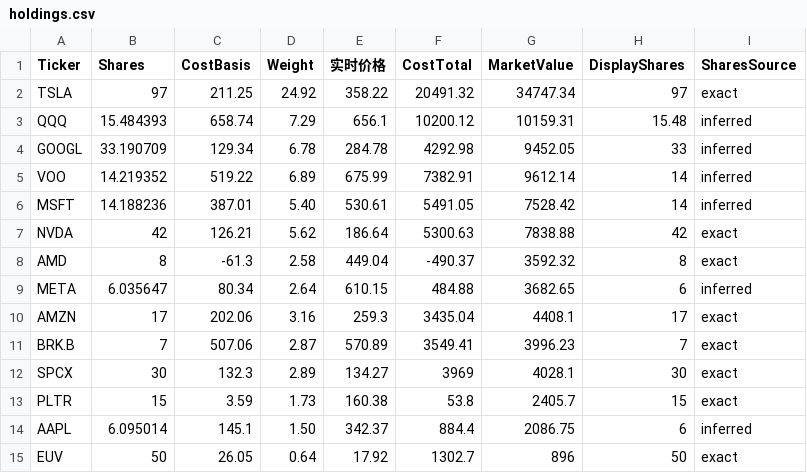
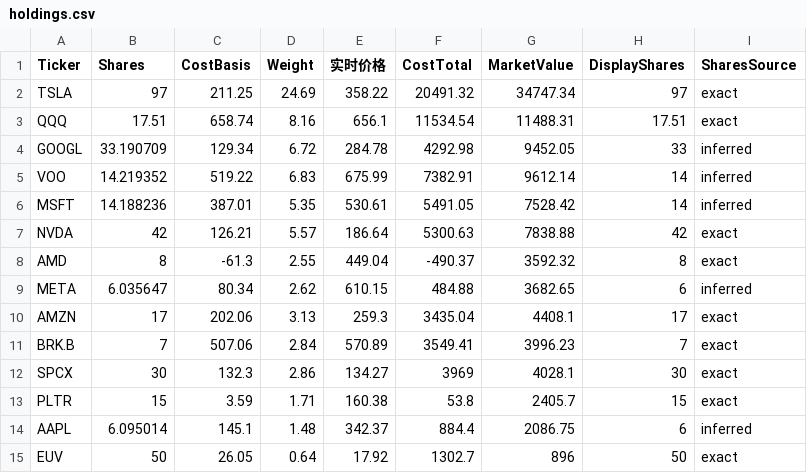
Before and after one commit to garychian/crypto-trix-public, a CSV file: public/data/holdings.csv, drawn as a sheet.

```diff
--- a/public/data/holdings.csv
+++ b/public/data/holdings.csv
@@ -1,15 +1,15 @@
 Ticker,Shares,CostBasis,Weight,实时价格,CostTotal,MarketValue,DisplayShares,SharesSource
-TSLA,97,211.25,24.92,358.22,20491.32,34747.34,97,exact
-QQQ,15.484393,658.74,7.29,656.1,10200.12,10159.31,15.48,inferred
-GOOGL,33.190709,129.34,6.78,284.78,4292.98,9452.05,33,inferred
-VOO,14.219352,519.22,6.89,675.99,7382.91,9612.14,14,inferred
-MSFT,14.188236,387.01,5.40,530.61,5491.05,7528.42,14,inferred
-NVDA,42,126.21,5.62,186.64,5300.63,7838.88,42,exact
-AMD,8,-61.3,2.58,449.04,-490.37,3592.32,8,exact
-META,6.035647,80.34,2.64,610.15,484.88,3682.65,6,inferred
-AMZN,17,202.06,3.16,259.3,3435.04,4408.1,17,exact
-BRK.B,7,507.06,2.87,570.89,3549.41,3996.23,7,exact
-SPCX,30,132.3,2.89,134.27,3969,4028.1,30,exact
-PLTR,15,3.59,1.73,160.38,53.8,2405.7,15,exact
-AAPL,6.095014,145.1,1.50,342.37,884.4,2086.75,6,inferred
+TSLA,97,211.25,24.69,358.22,20491.32,34747.34,97,exact
+QQQ,17.51,658.74,8.16,656.1,11534.54,11488.31,17.51,exact
+GOOGL,33.190709,129.34,6.72,284.78,4292.98,9452.05,33,inferred
+VOO,14.219352,519.22,6.83,675.99,7382.91,9612.14,14,inferred
+MSFT,14.188236,387.01,5.35,530.61,5491.05,7528.42,14,inferred
+NVDA,42,126.21,5.57,186.64,5300.63,7838.88,42,exact
+AMD,8,-61.3,2.55,449.04,-490.37,3592.32,8,exact
+META,6.035647,80.34,2.62,610.15,484.88,3682.65,6,inferred
+AMZN,17,202.06,3.13,259.3,3435.04,4408.1,17,exact
+BRK.B,7,507.06,2.84,570.89,3549.41,3996.23,7,exact
+SPCX,30,132.3,2.86,134.27,3969,4028.1,30,exact
+PLTR,15,3.59,1.71,160.38,53.8,2405.7,15,exact
+AAPL,6.095014,145.1,1.48,342.37,884.4,2086.75,6,inferred
 EUV,50,26.05,0.64,17.92,1302.7,896,50,exact
```
Also changed, not shown: 4 other files.
